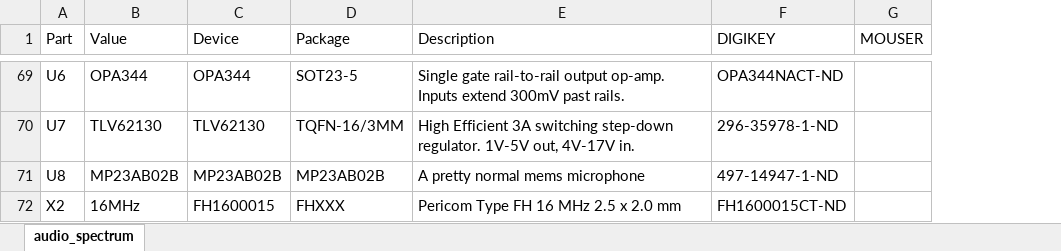
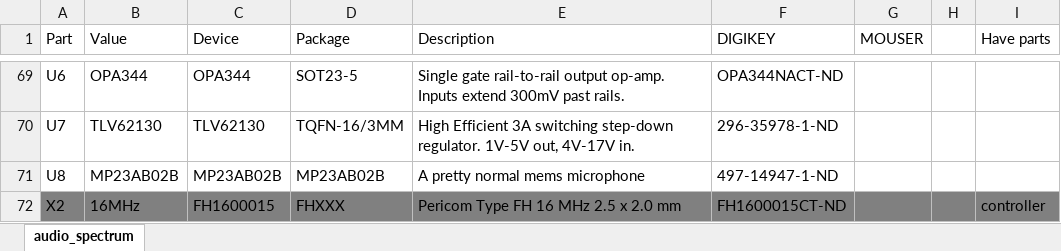
Before and after one commit to lab11/signpost, an Excel workbook: modules/audio_spectrum/rev_a/audio_spectrum_bom.xlsx, sheet audio_spectrum, drawn as a sheet; only a part is shown, gaps mark what is left out; values as stored, in another font and other column widths than the file's, no borders; the diff covers the shown part only; the diff names each change by its address in the sheet, - before the commit and + after, or states it on an @@ line.

```diff
--- a/modules/audio_spectrum/rev_a/audio_spectrum_bom.xlsx (sheet audio_spectrum)
+++ b/modules/audio_spectrum/rev_a/audio_spectrum_bom.xlsx (sheet audio_spectrum)
+column H, empty
+column I (Have parts), row 72: controller
-A72:G72 fill: none
+A72:G72 fill: #808080
```
Also changed, not shown: cell formats elsewhere in this sheet, hardware/power_supply_module/rev_b/power_supply_module_bom.xlsx.
